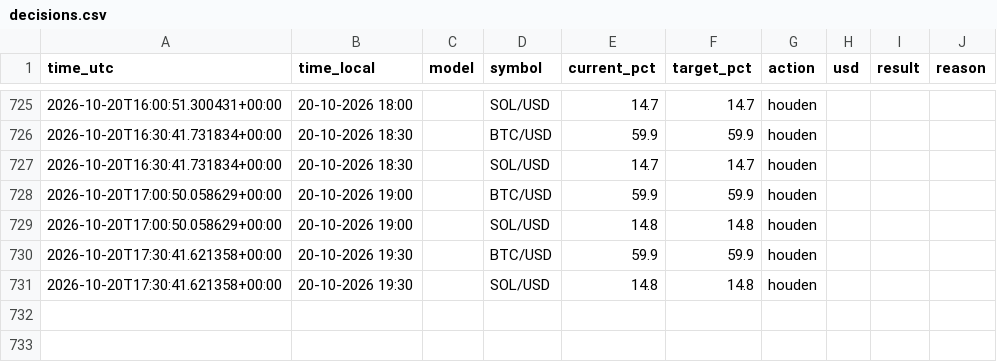
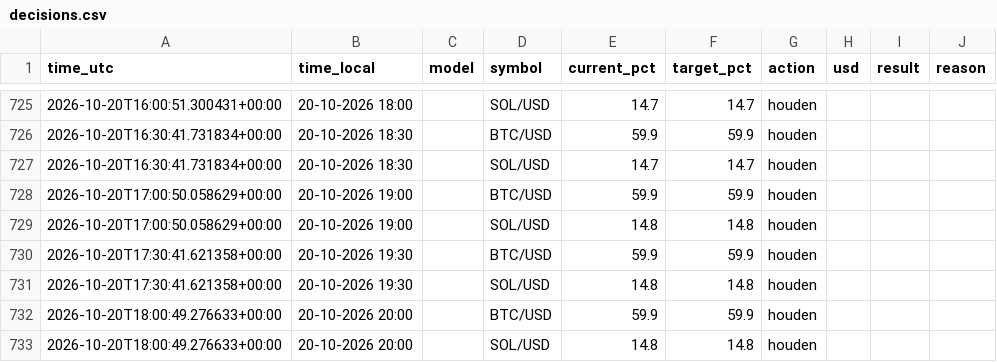
Before and after one commit to robinstar06-cpu/ai-trader, a CSV file: data/decisions.csv, drawn as a sheet; only a part is shown, gaps mark what is left out.

```diff
--- a/data/decisions.csv
+++ b/data/decisions.csv
@@ -731 +731,3 @@ time_utc,time_local,model,symbol,current_pct,target_pct,action,usd,result,reason
 2026-10-20T17:30:41.621358+00:00,20-10-2026 19:30,,SOL/USD,14.8,14.8,houden,,,
+2026-10-20T18:00:49.276633+00:00,20-10-2026 20:00,,BTC/USD,59.9,59.9,houden,,,
+2026-10-20T18:00:49.276633+00:00,20-10-2026 20:00,,SOL/USD,14.8,14.8,houden,,,
```
Also changed, not shown: data/equity.csv, 1 other file.
